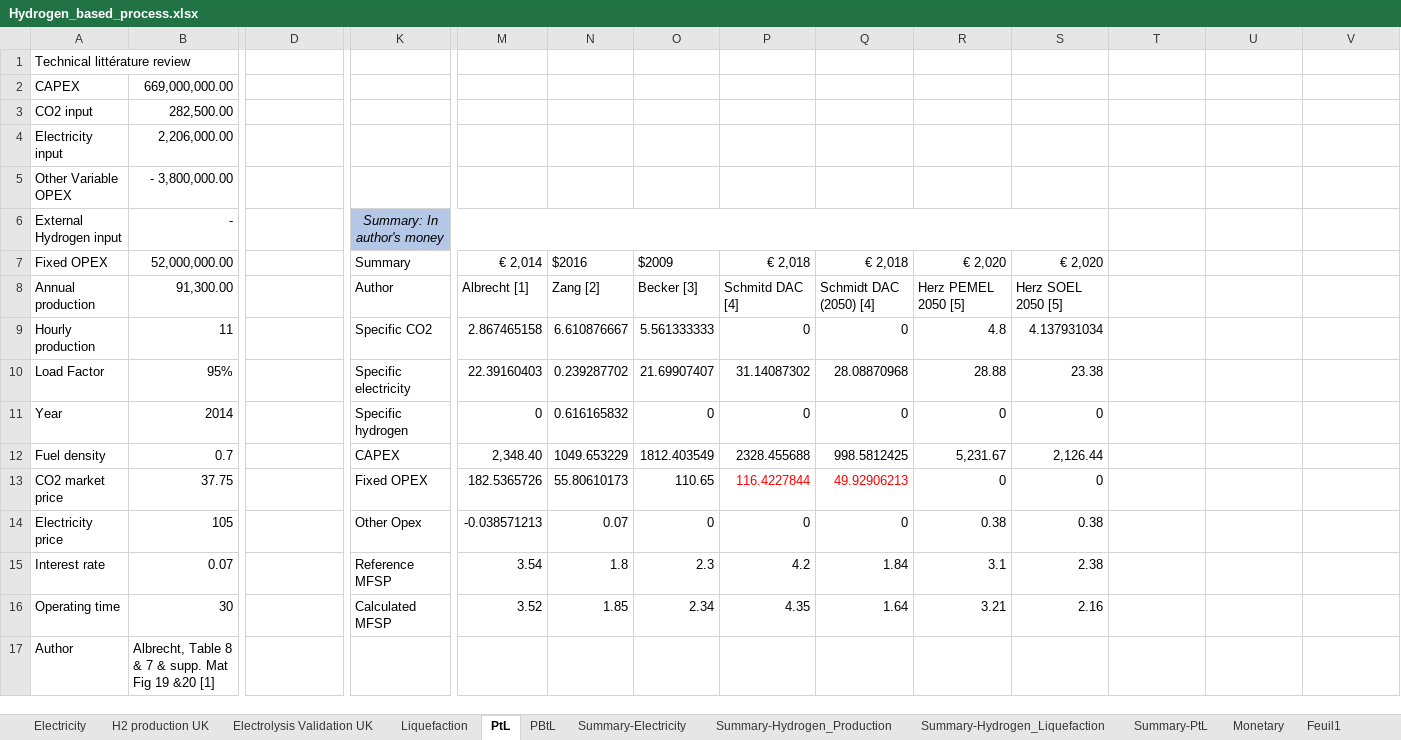
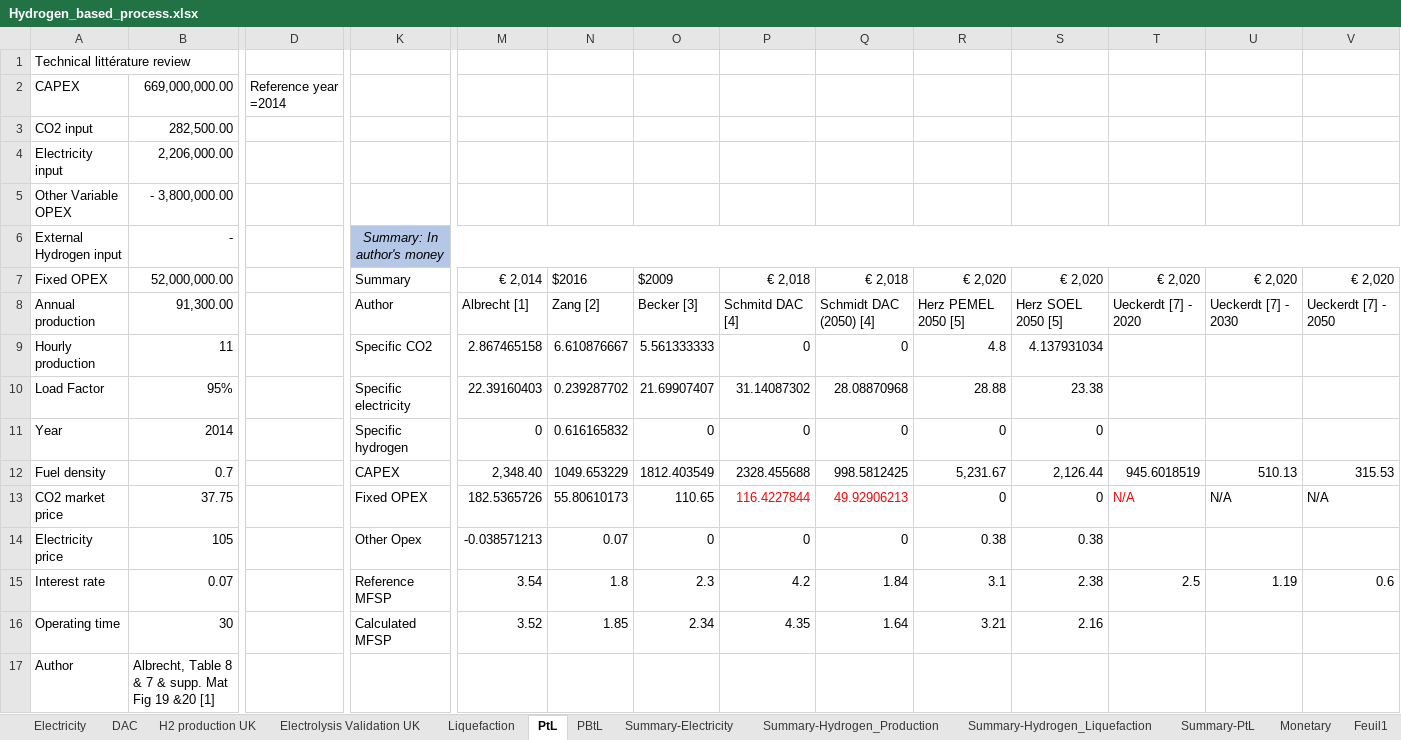
Before and after one commit to AeroMAPS/AeroMAPS, an Excel workbook: aeromaps/resources/cost_data/Hydrogen_based_process.xlsx, sheet PtL, drawn as a sheet; only a part is shown, gaps mark what is left out; values as stored, in another font and other column widths than the file's, no borders; charts and pictures not drawn; removed rows and columns are numbered as before the commit, all else as after; the diff covers the shown part only; the diff names each change by its address in the sheet, - before the commit and + after, or states it on an @@ line.

```diff
--- a/aeromaps/resources/cost_data/Hydrogen_based_process.xlsx (sheet PtL)
+++ b/aeromaps/resources/cost_data/Hydrogen_based_process.xlsx (sheet PtL)
+sheet tab: DAC
-D2: (empty)
+D2: Reference year =2014
-K6:S6 merged
+K6:V6 merged
-T6:V6 fill: none
+T6:V6 fill: #B4C7E7
-T7: (empty)
+T7: € 2,020
-U7: (empty)
+U7: € 2,020
-V7: (empty)
+V7: € 2,020
-T8: (empty)
+T8: Ueckerdt [7] - 2020
-U8: (empty)
+U8: Ueckerdt [7] - 2030
-V8: (empty)
+V8: Ueckerdt [7] - 2050
-T12: (empty)
+T12: 945.6018519
-U12: (empty)
+U12: 510.13
-V12: (empty)
+V12: 315.53
-T13: (empty)
+T13: N/A
-U13: (empty)
+U13: N/A
-V13: (empty)
+V13: N/A
-T15: (empty)
+T15: 2.5
-U15: (empty)
+U15: 1.19
-V15: (empty)
+V15: 0.6
```
Also changed, not shown: 14 added rows, 3 removed rows, 37 edited cells, cell formats and merged cells elsewhere in this sheet, sheet References, sheet Summary-PtL, sheet Liquefaction, formulas that keep their value, charts or pictures, 2 other files.
